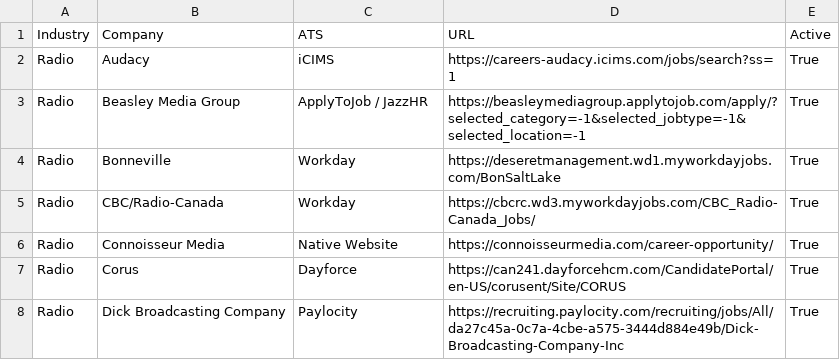
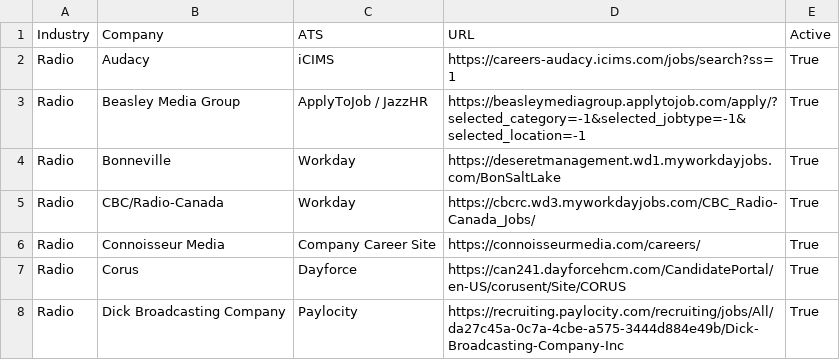
Before and after one commit to Mediajobsreport/mjr-jobs-feed, a CSV file: mjr-ats-sources.csv, drawn as a sheet; only a part is shown.

Commit message:
Update Connoisseur authoritative careers source

```diff
--- a/mjr-ats-sources.csv
+++ b/mjr-ats-sources.csv
@@ -5,3 +5,3 @@ Radio,Bonneville,Workday,https://deseretmanagement.wd1.myworkdayjobs.com/BonSalt
 Radio,CBC/Radio-Canada,Workday,https://cbcrc.wd3.myworkdayjobs.com/CBC_Radio-Canada_Jobs/,True
-Radio,Connoisseur Media,Native Website,https://connoisseurmedia.com/career-opportunity/,True
+Radio,Connoisseur Media,Company Career Site,https://connoisseurmedia.com/careers/,True
 Radio,Corus,Dayforce,https://can241.dayforcehcm.com/CandidatePortal/en-US/corusent/Site/CORUS,True
```
